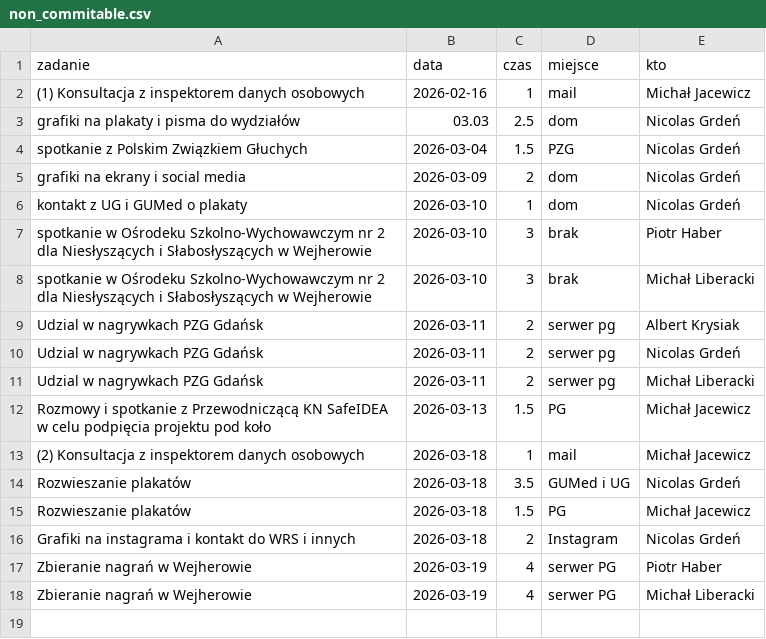
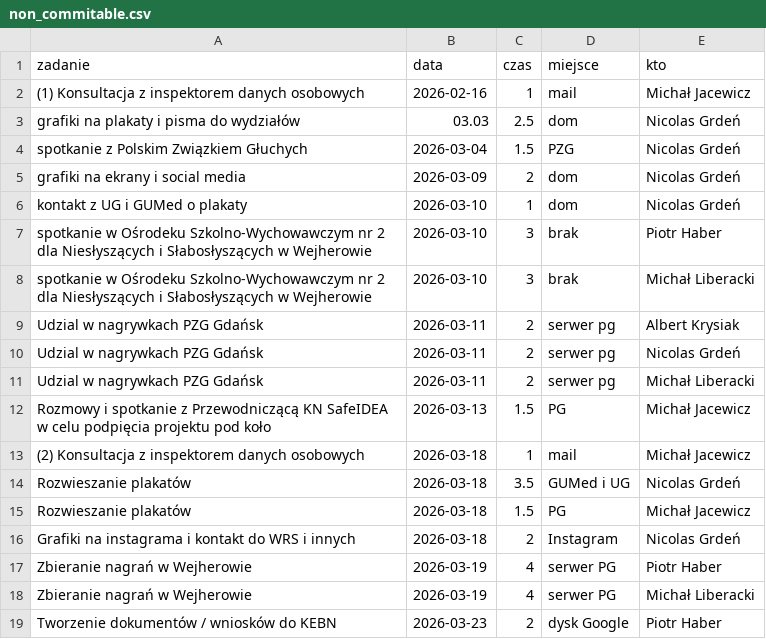
Before and after one commit to PJMatch/project_work, a CSV file: non_commitable.csv, drawn as a sheet; the diff names each change by its address in the sheet, - before the commit and + after, or states it on an @@ line.

Commit message:
dokumenty dla KEBN

```diff
--- a/non_commitable.csv
+++ b/non_commitable.csv
+row 19: Tworzenie dokumentów / wniosków do KEBN | 2026-03-23 | 2 | dysk Google | Piotr Haber
```
